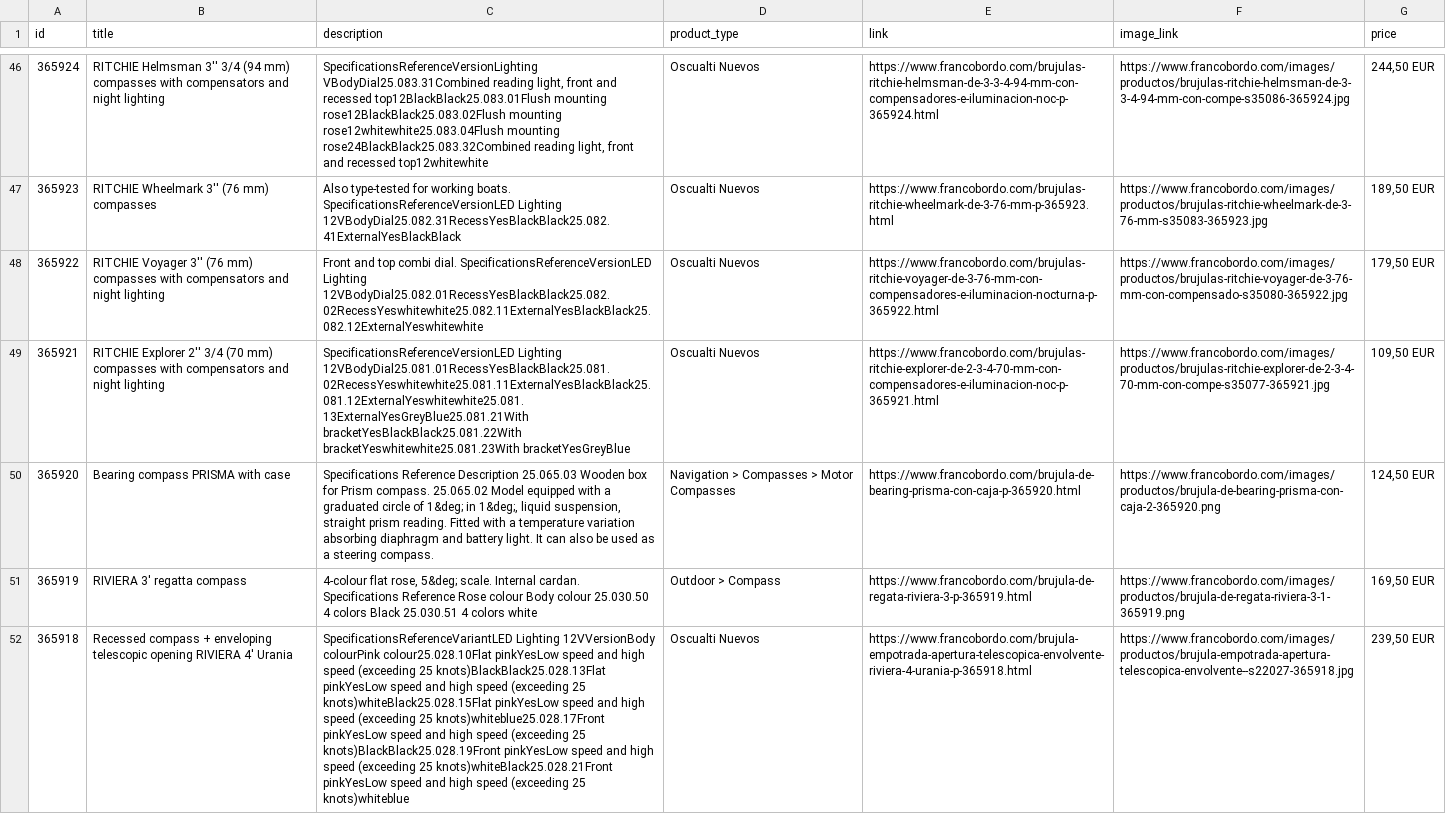
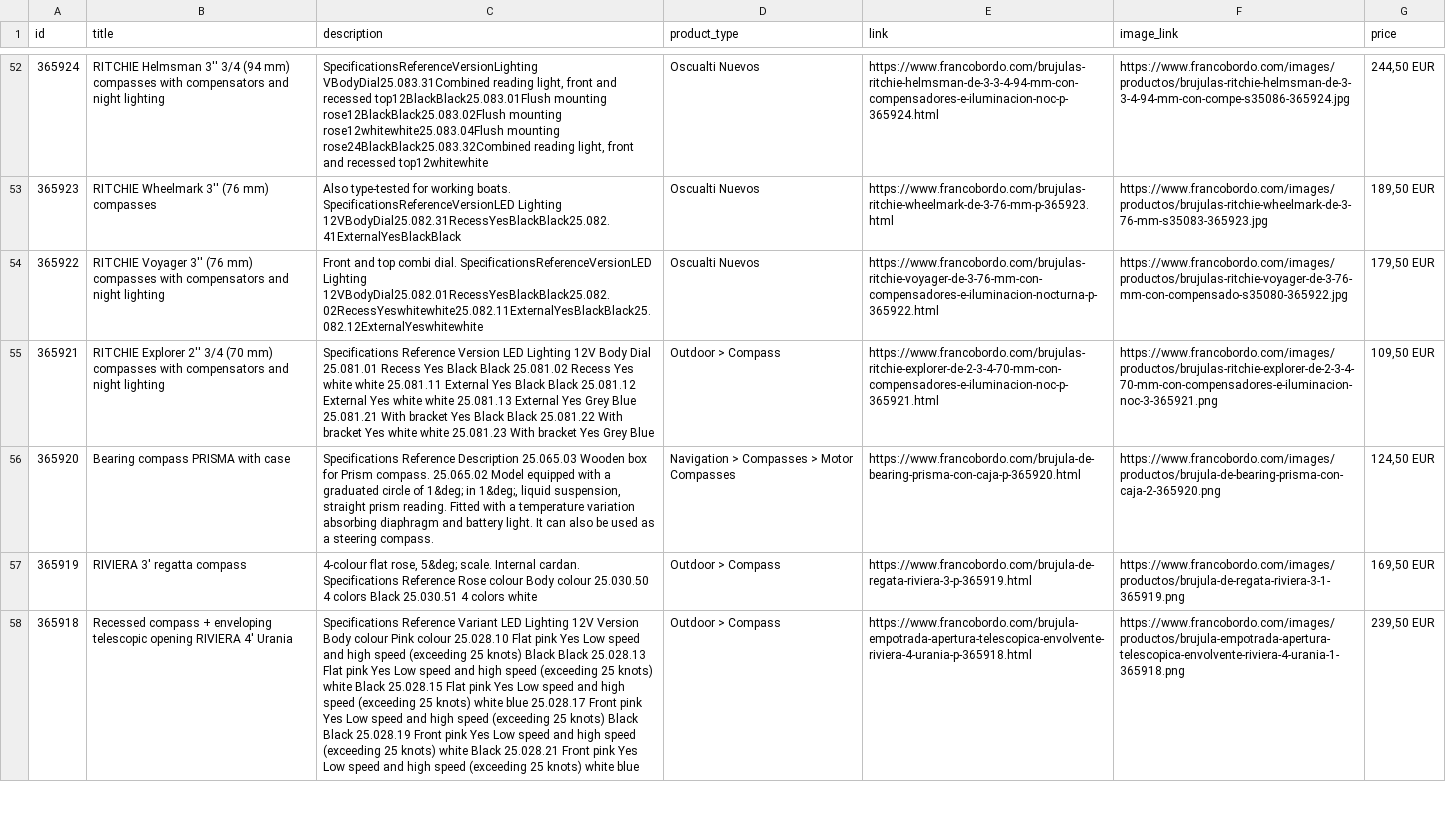
Before and after one commit to Capitanpaco2004/francobordo-web, a CSV file: feeds/oct8ne-feed-english.csv, drawn as a sheet; only a part is shown, gaps mark what is left out; addresses are those after the commit; the diff covers the shown part only; the diff names each change by its address in the sheet, - before the commit and + after, or states it on an @@ line.

```diff
--- a/feeds/oct8ne-feed-english.csv
+++ b/feeds/oct8ne-feed-english.csv
-C55 (description): SpecificationsReferenceVersionLED Lighting 12VBodyDial25.081.01RecessYesBlackBlack25.081.02RecessYeswhitewhite25.081.11ExternalYesBlackBlack25.081.12ExternalYeswhitewhite25.081.13ExternalYesGreyBlue25.081.21With bracketYesBlackBlack25.081.22With bracketYeswhitewhite25.081.23With bracketYesGreyBlue
+C55 (description): Specifications Reference Version LED Lighting 12V Body Dial 25.081.01 Recess Yes Black Black 25.081.02 Recess Yes white white 25.081.11 External Yes Black Black 25.081.12 External Yes white white 25.081.13 External Yes Grey Blue 25.081.21 With bracket Yes Black Black 25.081.22 With bracket Yes white white 25.081.23 With bracket Yes Grey Blue
-D55 (product_type): Oscualti Nuevos
+D55 (product_type): Outdoor > Compass
-F55 (image_link): https://www.francobordo.com/images/productos/brujulas-ritchie-explorer-de-2-3-4-70-mm-con-compe-s35077-365921.jpg
+F55 (image_link): https://www.francobordo.com/images/productos/brujulas-ritchie-explorer-de-2-3-4-70-mm-con-compensadores-e-iluminacion-noc-3-365921.png
-C58 (description): SpecificationsReferenceVariantLED Lighting 12VVersionBody colourPink colour25.028.10Flat pinkYesLow speed and high speed (exceeding 25 knots)BlackBlack25.028.13Flat pinkYesLow speed and high speed (exceeding 25 knots)whiteBlack25.028.15Flat pinkYesLow speed and high speed (exceeding 25 knots)whiteblue25.028.17Front pinkYesLow speed and high speed (exceeding 25 knots)BlackBlack25.028.19Front pinkYesLow speed and high speed (exceeding 25 knots)whiteBlack25.028.21Front pinkYesLow speed and high speed (exceeding 25 knots)whiteblue
+C58 (description): Specifications Reference Variant LED Lighting 12V Version Body colour Pink colour 25.028.10 Flat pink Yes Low speed and high speed (exceeding 25 knots) Black Black 25.028.13 Flat pink Yes Low speed and high speed (exceeding 25 knots) white Black 25.028.15 Flat pink Yes Low speed and high speed (exceeding 25 knots) white blue 25.028.17 Front pink Yes Low speed and high speed (exceeding 25 knots) Black Black 25.028.19 Front pink Yes Low speed and high speed (exceeding 25 knots) white Black 25.028.21 Front pink Yes Low speed and high speed (exceeding 25 knots) white blue
-D58 (product_type): Oscualti Nuevos
+D58 (product_type): Outdoor > Compass
-F58 (image_link): https://www.francobordo.com/images/productos/brujula-empotrada-apertura-telescopica-envolvente--s22027-365918.jpg
+F58 (image_link): https://www.francobordo.com/images/productos/brujula-empotrada-apertura-telescopica-envolvente-riviera-4-urania-1-365918.png
```
Also changed, not shown: 6 added rows, 6 removed rows and 16 edited cells elsewhere in this file, feeds/oct8ne-feed-espanol.csv, 15 other files.
